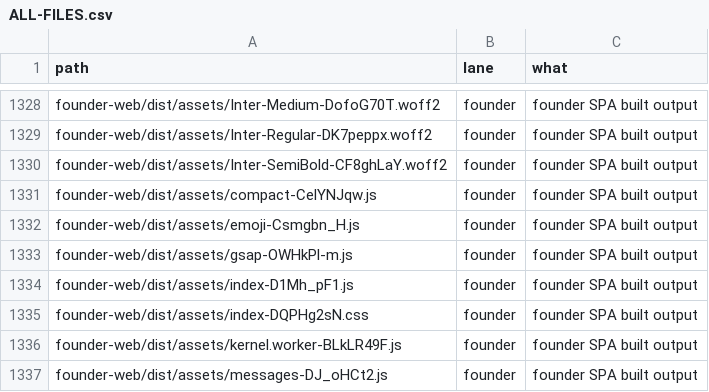
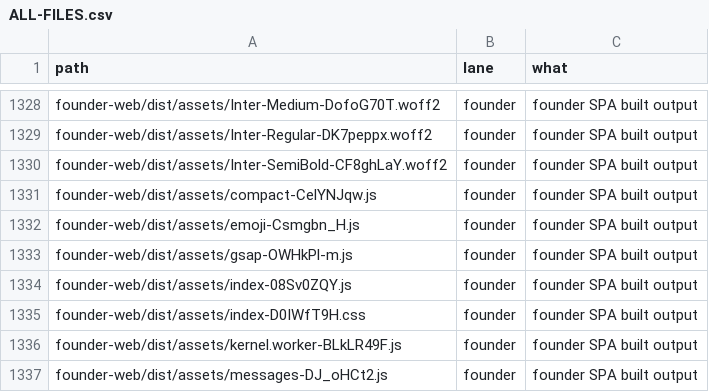
Before and after one commit to naumansherwani/ANEXOMAIL-WORKSPACE, a CSV file: lanes/ALL-FILES.csv, drawn as a sheet; only a part is shown, gaps mark what is left out.

```diff
--- a/lanes/ALL-FILES.csv
+++ b/lanes/ALL-FILES.csv
@@ -1333,4 +1333,4 @@ founder-web/dist/assets/emoji-Csmgbn_H.js,founder,"founder SPA built output"
 founder-web/dist/assets/gsap-OWHkPl-m.js,founder,"founder SPA built output"
-founder-web/dist/assets/index-D1Mh_pF1.js,founder,"founder SPA built output"
-founder-web/dist/assets/index-DQPHg2sN.css,founder,"founder SPA built output"
+founder-web/dist/assets/index-08Sv0ZQY.js,founder,"founder SPA built output"
+founder-web/dist/assets/index-D0IWfT9H.css,founder,"founder SPA built output"
 founder-web/dist/assets/kernel.worker-BLkLR49F.js,founder,"founder SPA built output"
```
Also changed, not shown: 21 other files.
